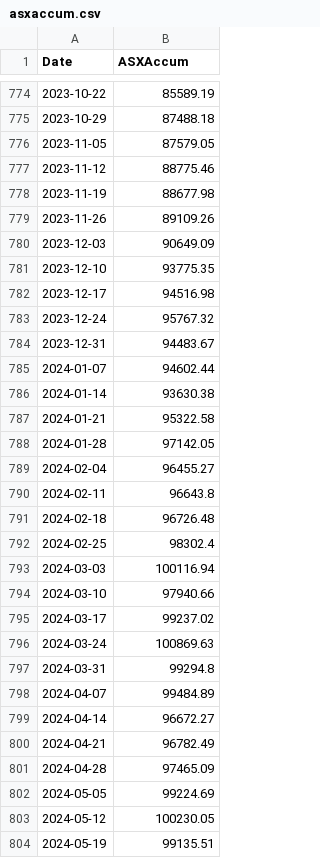
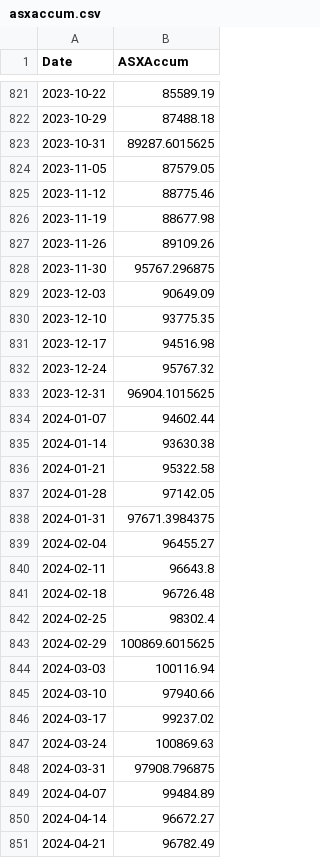
Before and after one commit to kletts/au-vix, a CSV file: asxaccum.csv, drawn as a sheet; only a part is shown, gaps mark what is left out; the shorter side is filled out with more unchanged rows; the diff covers the shown part only.

Commit message:
Push update back to repo
Files changed:
M	asxaccum.csv
M	avix.csv

```diff
--- a/asxaccum.csv
+++ b/asxaccum.csv
@@ -775,2 +822,3 @@
 2023-10-29,87488.18
+2023-10-31,89287.6015625
 2023-11-05,87579.05
@@ -779,2 +827,3 @@
 2023-11-26,89109.26
+2023-11-30,95767.296875
 2023-12-03,90649.09
@@ -783,3 +832,3 @@
 2023-12-24,95767.32
-2023-12-31,94483.67
+2023-12-31,96904.1015625
 2024-01-07,94602.44
@@ -788,2 +837,3 @@
 2024-01-28,97142.05
+2024-01-31,97671.3984375
 2024-02-04,96455.27
@@ -792,2 +842,3 @@
 2024-02-25,98302.4
+2024-02-29,100869.6015625
 2024-03-03,100116.94
@@ -796,3 +847,3 @@
 2024-03-24,100869.63
-2024-03-31,99294.8
+2024-03-31,97908.796875
 2024-04-07,99484.89
```
Also changed, not shown: 55 added rows and 10 edited cells elsewhere in this file, avix.csv.
